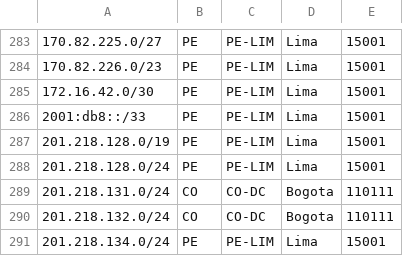
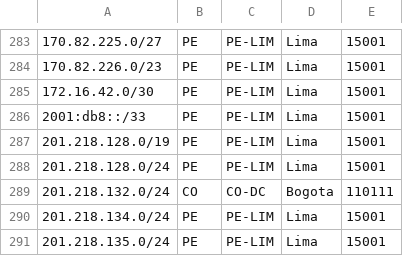
Before and after one commit to noc-pit/Geofeed-PIT, a CSV file: geofeed.csv, drawn as a sheet; only a part is shown, gaps mark what is left out; the shorter side is filled out with more unchanged rows; the diff names each change by its address in the sheet, - before the commit and + after, or states it on an @@ line.

Commit message:
geofeed.csv

```diff
--- a/geofeed.csv
+++ b/geofeed.csv
-row 289: 201.218.131.0/24 | CO | CO-DC | Bogota | 110111
```
